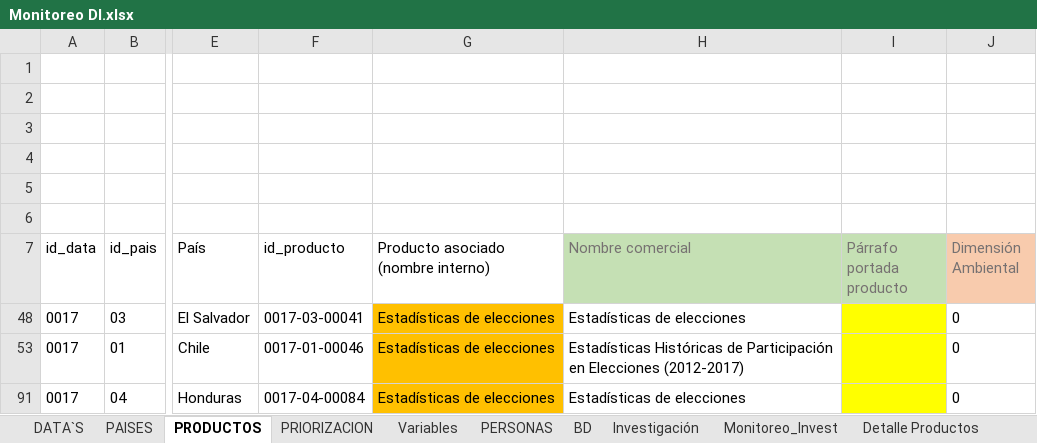
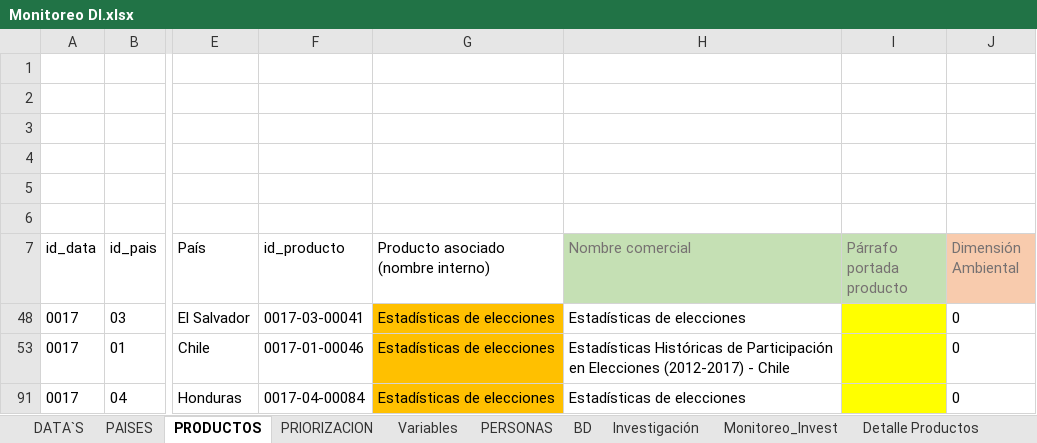
Before and after one commit to Sud-Austral/MONITOREO-DI, an Excel workbook: Monitoreo DI.xlsx, sheet PRODUCTOS, drawn as a sheet; only a part is shown, gaps mark what is left out; values as stored, in another font and other column widths than the file's, no borders; charts and pictures and conditional formats and table styles not drawn; the diff names each change by its address in the sheet, - before the commit and + after, or states it on an @@ line.

```diff
--- a/Monitoreo DI.xlsx (sheet PRODUCTOS)
+++ b/Monitoreo DI.xlsx (sheet PRODUCTOS)
-H53 (Nombre comercial): …Elecciones (2012-2017)
+H53 (Nombre comercial): …Elecciones (2012-2017) - Chile
```
Also changed, not shown: 1 other file.
